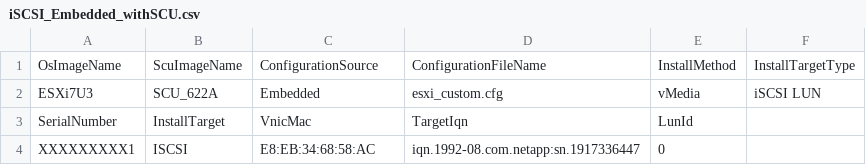
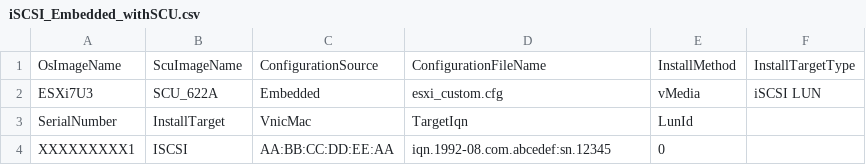
Before and after one commit to CiscoDevNet/intersight-BMaaS, a CSV file: os-install/bulk-install-csv-samples/iSCSI_Embedded_withSCU.csv, drawn as a sheet.

Commit message:
Updated generic value

```diff
--- a/os-install/bulk-install-csv-samples/iSCSI_Embedded_withSCU.csv
+++ b/os-install/bulk-install-csv-samples/iSCSI_Embedded_withSCU.csv
@@ -3,2 +3,2 @@ ESXi7U3,SCU_622A,Embedded,esxi_custom.cfg,vMedia,iSCSI LUN
 SerialNumber,InstallTarget,VnicMac,TargetIqn,LunId,
-XXXXXXXXX1,ISCSI,E8:EB:34:68:58:AC,iqn.1992-08.com.netapp:sn.1917336447,0,
+XXXXXXXXX1,ISCSI,AA:BB:CC:DD:EE:AA,iqn.1992-08.com.abcedef:sn.12345,0,
```
